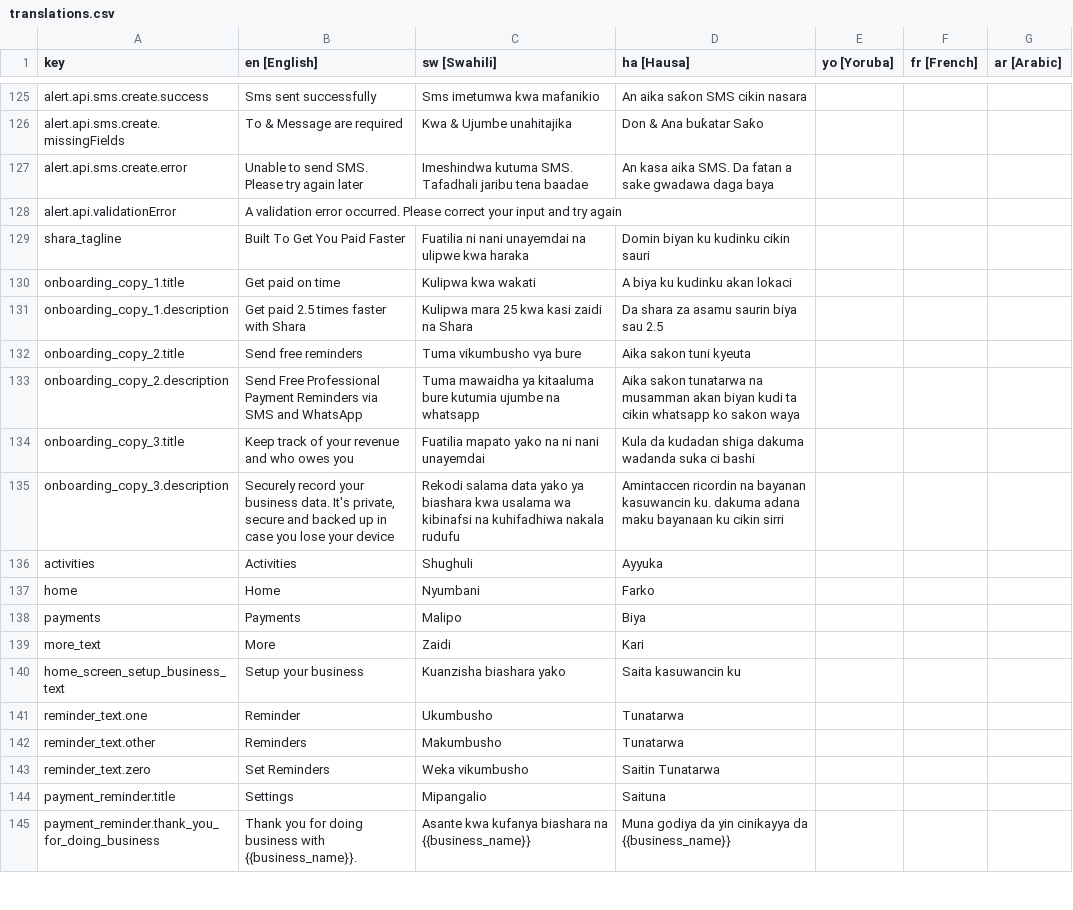
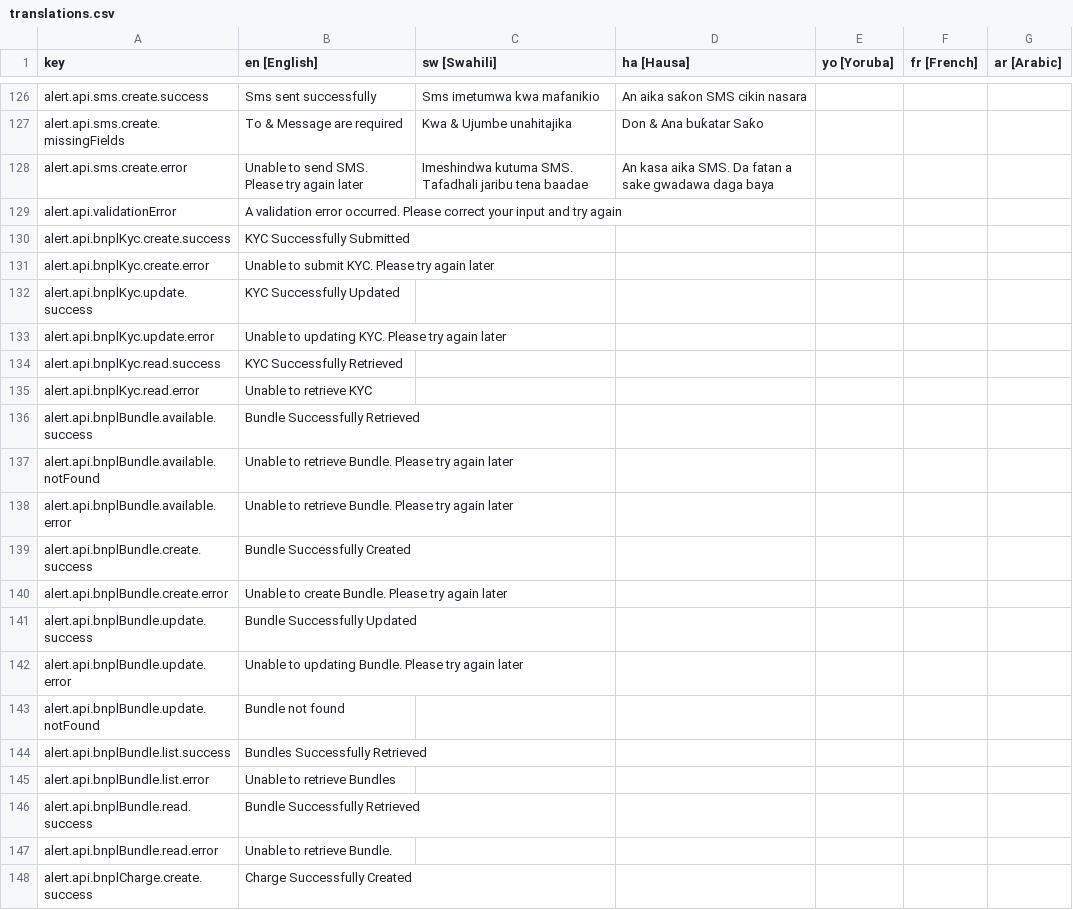
Before and after one commit to klever34/shara-lite, a CSV file: shara-lite/app/services/i18n/translations/translations.csv, drawn as a sheet; only a part is shown, gaps mark what is left out; the shorter side is filled out with more unchanged rows; the diff covers the shown part only.

Commit message:
update translations for bnpl transaction details page

```diff
--- a/shara-lite/app/services/i18n/translations/translations.csv
+++ b/shara-lite/app/services/i18n/translations/translations.csv
@@ -128 +129,20 @@ alert.api.sms.create.error,Unable to send SMS. Please try again later,Imeshindwa
 alert.api.validationError,A validation error occurred. Please correct your input and try again,,,,,
+alert.api.bnplKyc.create.success,KYC Successfully Submitted,,,,,
+alert.api.bnplKyc.create.error,Unable to submit KYC. Please try again later,,,,,
+alert.api.bnplKyc.update.success,KYC Successfully Updated,,,,,
+alert.api.bnplKyc.update.error,Unable to updating KYC. Please try again later,,,,,
+alert.api.bnplKyc.read.success,KYC Successfully Retrieved,,,,,
+alert.api.bnplKyc.read.error,Unable to retrieve KYC,,,,,
+alert.api.bnplBundle.available.success,Bundle Successfully Retrieved,,,,,
+alert.api.bnplBundle.available.notFound,Unable to retrieve Bundle. Please try again later,,,,,
+alert.api.bnplBundle.available.error,Unable to retrieve Bundle. Please try again later,,,,,
+alert.api.bnplBundle.create.success,Bundle Successfully Created,,,,,
+alert.api.bnplBundle.create.error,Unable to create Bundle. Please try again later,,,,,
+alert.api.bnplBundle.update.success,Bundle Successfully Updated,,,,,
+alert.api.bnplBundle.update.error,Unable to updating Bundle. Please try again later,,,,,
+alert.api.bnplBundle.update.notFound,Bundle not found,,,,,
+alert.api.bnplBundle.list.success,Bundles Successfully Retrieved,,,,,
+alert.api.bnplBundle.list.error,Unable to retrieve Bundles,,,,,
+alert.api.bnplBundle.read.success,Bundle Successfully Retrieved,,,,,
+alert.api.bnplBundle.read.error,Unable to retrieve Bundle.,,,,,
+alert.api.bnplCharge.create.success,Charge Successfully Created,,,,,
```
Also changed, not shown: 22 added rows and 1 removed row elsewhere in this file, 4 other files.
